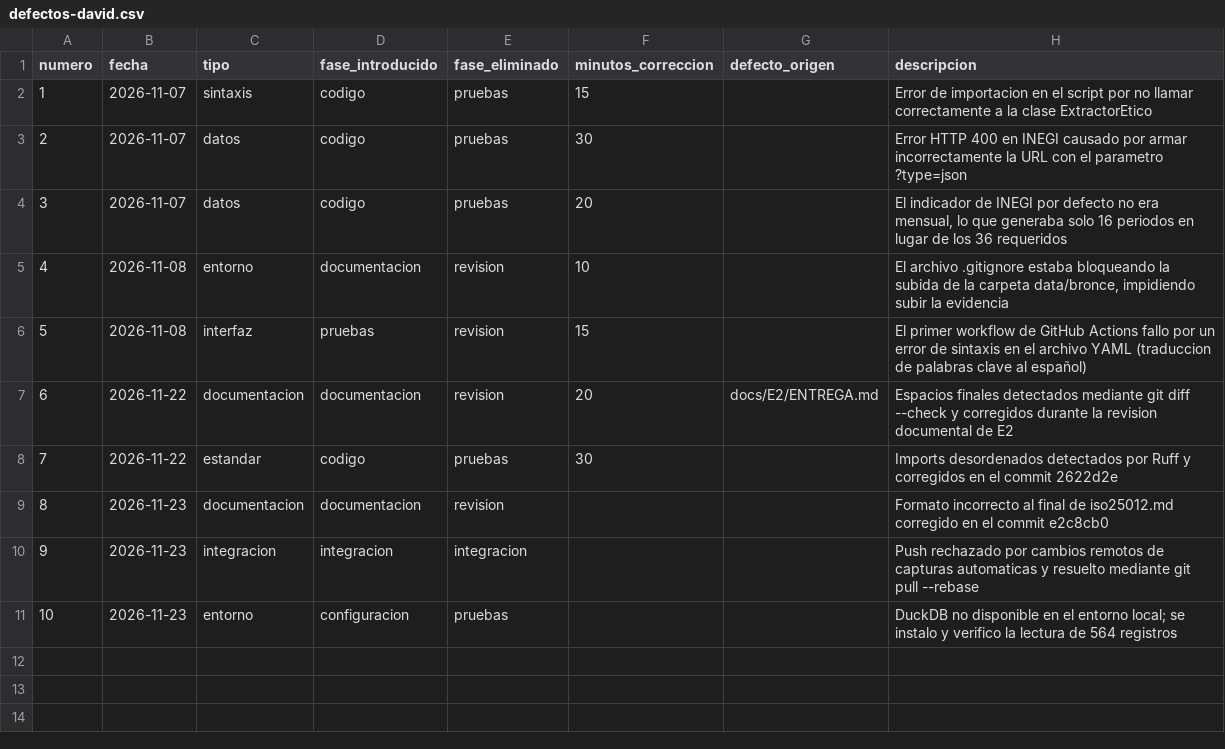
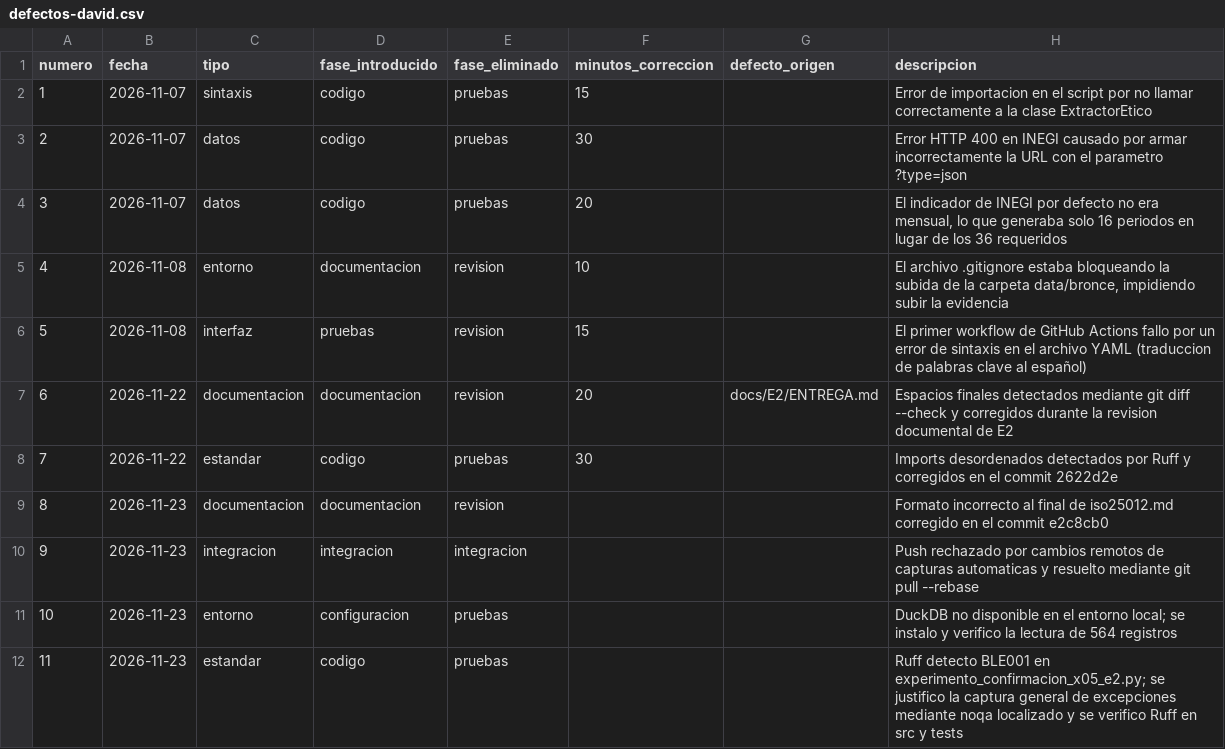
Before and after one commit to NancyHaideVazquez/trusted-data-lab, a CSV file: calidad/defectos-david.csv, drawn as a sheet.

```diff
--- a/calidad/defectos-david.csv
+++ b/calidad/defectos-david.csv
@@ -11 +11,2 @@ numero,fecha,tipo,fase_introducido,fase_eliminado,minutos_correccion,defecto_ori
 10,2026-11-23,entorno,configuracion,pruebas,,,DuckDB no disponible en el entorno local; se instalo y verifico la lectura de 564 registros
+11,2026-11-23,estandar,codigo,pruebas,,,Ruff detecto BLE001 en experimento_confirmacion_x05_e2.py; se justifico la captura general de excepciones mediante noqa localizado y se verifico Ruff en src y tests
```
Also changed, not shown: calidad/tiempo-david.csv, 38 other files.
